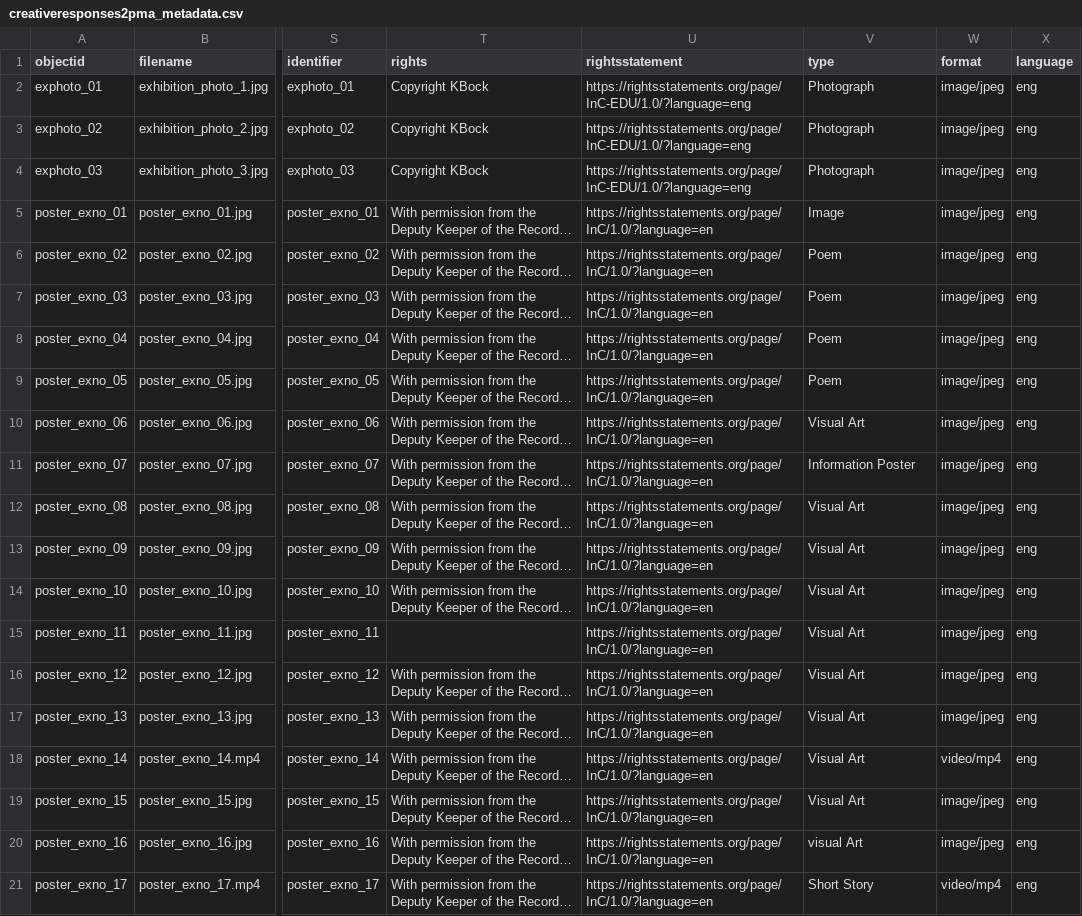
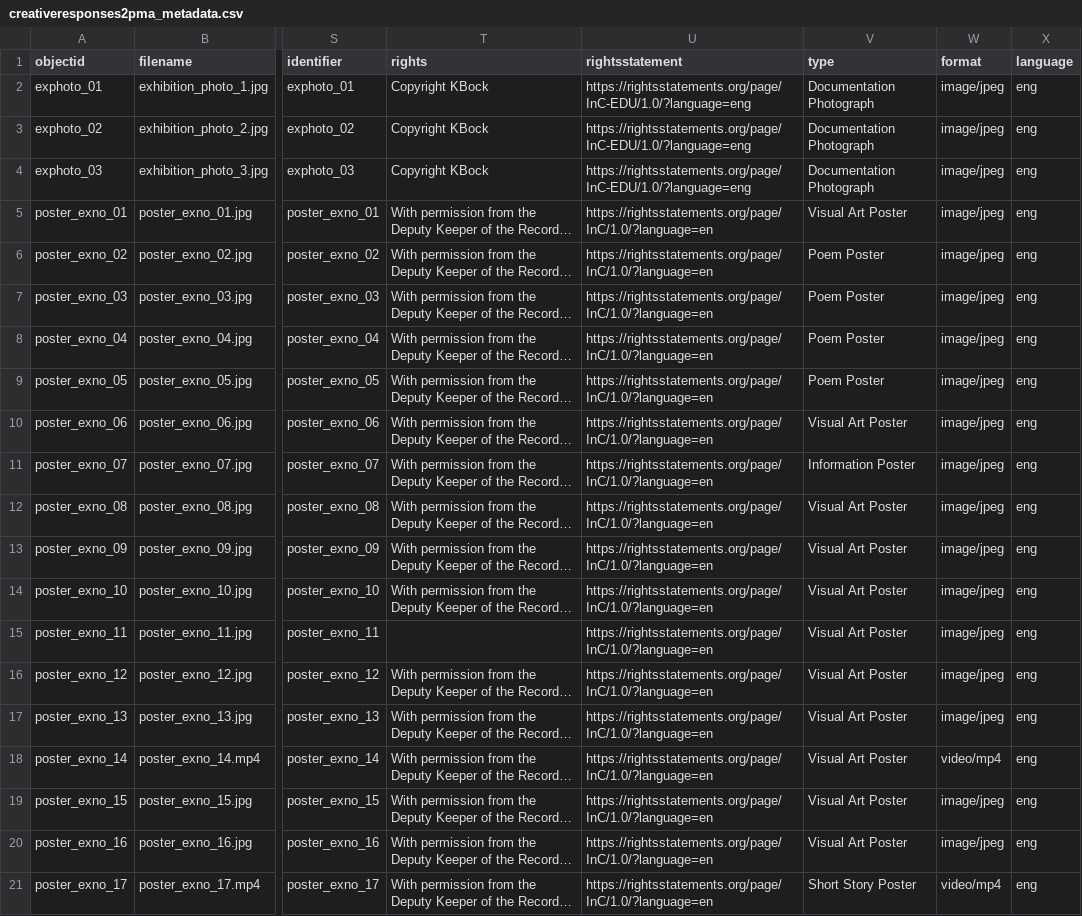
Before and after one commit to KJBock/creativeresponses2pma, a CSV file: _data/creativeresponses2pma_metadata.csv, drawn as a sheet; only a part is shown, gaps mark what is left out; long unchanged cells end in …; the diff names each change by its address in the sheet, - before the commit and + after, or states it on an @@ line.

Commit message:
Update type with Poster or Documentation prompt

```diff
--- a/_data/creativeresponses2pma_metadata.csv
+++ b/_data/creativeresponses2pma_metadata.csv
-V2:V4 (type): Photograph
+V2:V4 (type): Documentation Photograph
-V5 (type): Image
+V5 (type): Visual Art Poster
-V6:V9 (type): Poem
+V6:V9 (type): Poem Poster
-V10 (type): Visual Art
+V10 (type): Visual Art Poster
-V12:V19 (type): Visual Art
+V12:V19 (type): Visual Art Poster
-V20 (type): visual Art
+V20 (type): Visual Art Poster
-V21 (type): Short Story
+V21 (type): Short Story Poster
```
